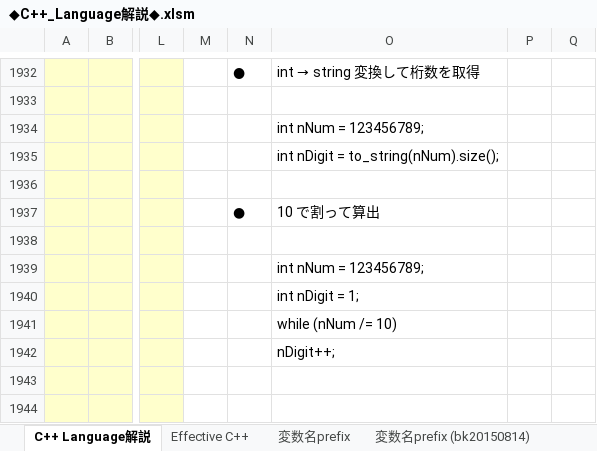
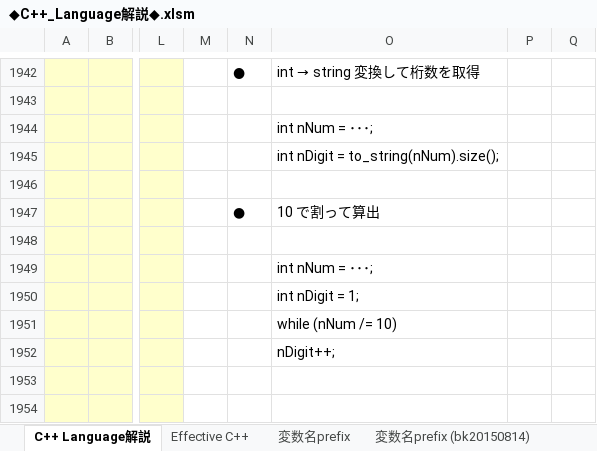
Before and after one commit to roshihie/At_Coder, an Excel workbook: ◆C++_Language解説◆.xlsm, sheet C++ Language解説, drawn as a sheet; only a part is shown, gaps mark what is left out; values as stored, in another font and other column widths than the file's, no borders; charts and pictures not drawn; addresses are those after the commit; the diff covers the shown part only; the diff names each change by its address in the sheet, - before the commit and + after, or states it on an @@ line.

```diff
--- a/◆C++_Language解説◆.xlsm (sheet C++ Language解説)
+++ b/◆C++_Language解説◆.xlsm (sheet C++ Language解説)
-O1944: int nNum = 123456789;
+O1944: int nNum = ･･･;
-O1949: int nNum = 123456789;
+O1949: int nNum = ･･･;
```
Also changed, not shown: 19 added rows elsewhere in this sheet, charts or pictures, ◆プログラミング_学習自由帳◆.xlsm.
